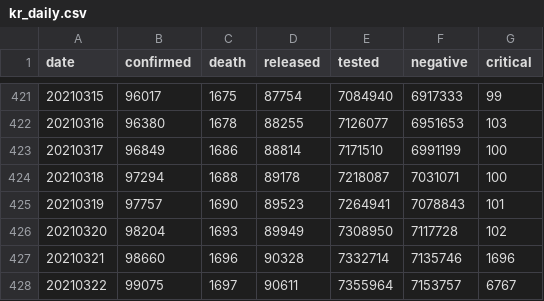
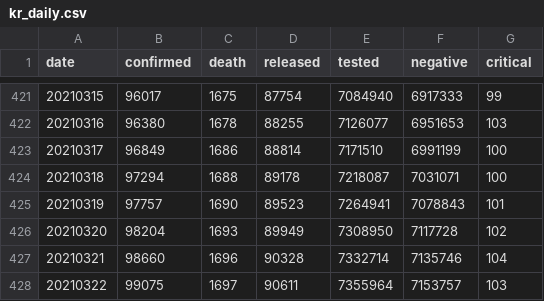
Before and after one commit to jooeungen/coronaboard_kr, a CSV file: kr_daily.csv, drawn as a sheet; only a part is shown, gaps mark what is left out.

Commit message:
Fix critical data error for 2021-03-21, 2021-03-22

```diff
--- a/kr_daily.csv
+++ b/kr_daily.csv
@@ -426,3 +426,3 @@ date,confirmed,death,released,tested,negative,critical
 20210320,98204,1693,89949,7308950,7117728,102
-20210321,98660,1696,90328,7332714,7135746,1696
-20210322,99075,1697,90611,7355964,7153757,6767
+20210321,98660,1696,90328,7332714,7135746,104
+20210322,99075,1697,90611,7355964,7153757,103
```
